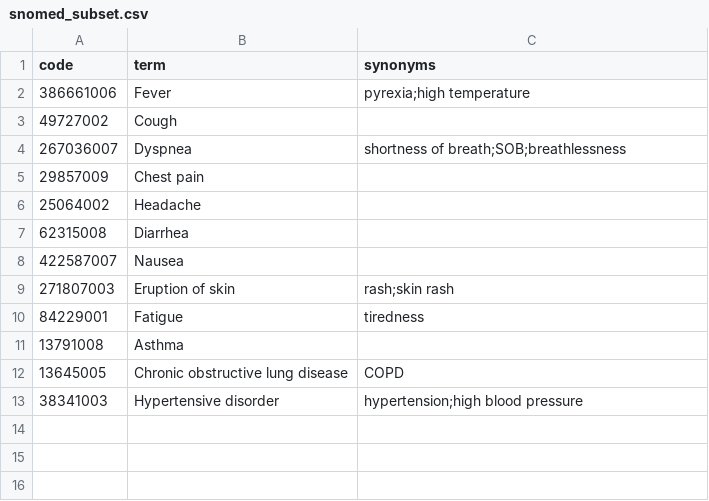
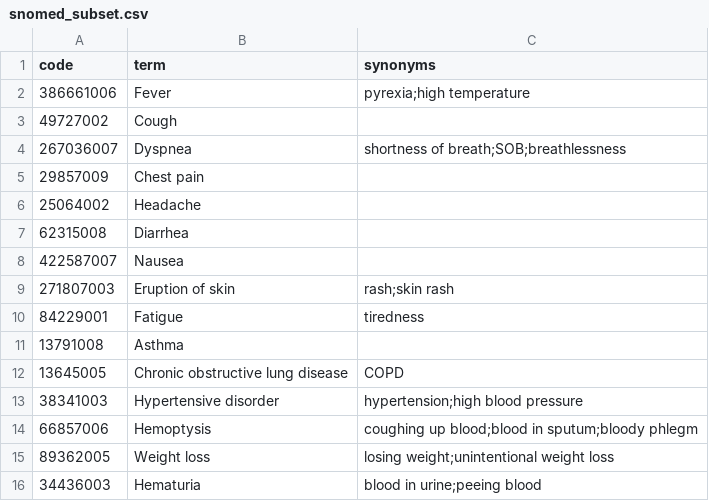
Before and after one commit to Joseun/snomed-scribe, a CSV file: data/snomed_subset.csv, drawn as a sheet.

```diff
--- a/data/snomed_subset.csv
+++ b/data/snomed_subset.csv
@@ -13 +13,4 @@ code,term,synonyms
 38341003,Hypertensive disorder,"hypertension;high blood pressure"
+66857006,Hemoptysis,"coughing up blood;blood in sputum;bloody phlegm"
+89362005,Weight loss,"losing weight;unintentional weight loss"
+34436003,Hematuria,"blood in urine;peeing blood"
```
